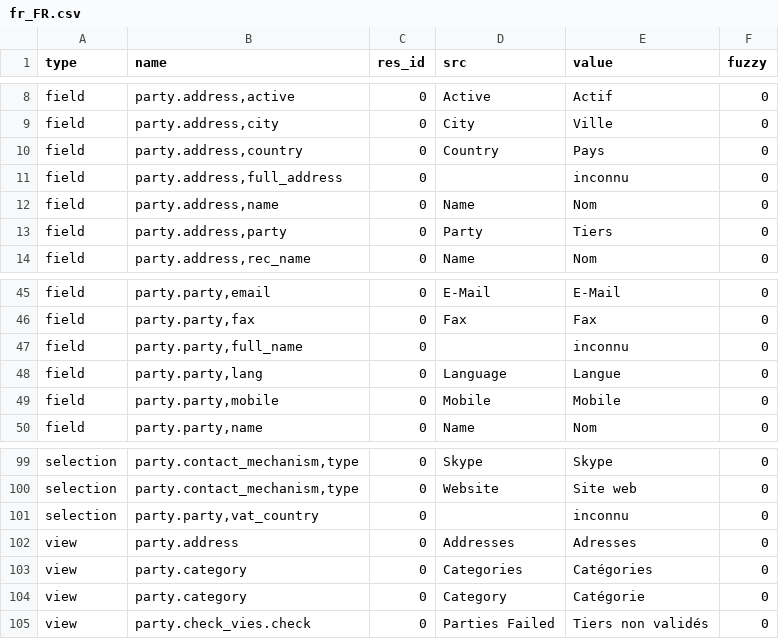
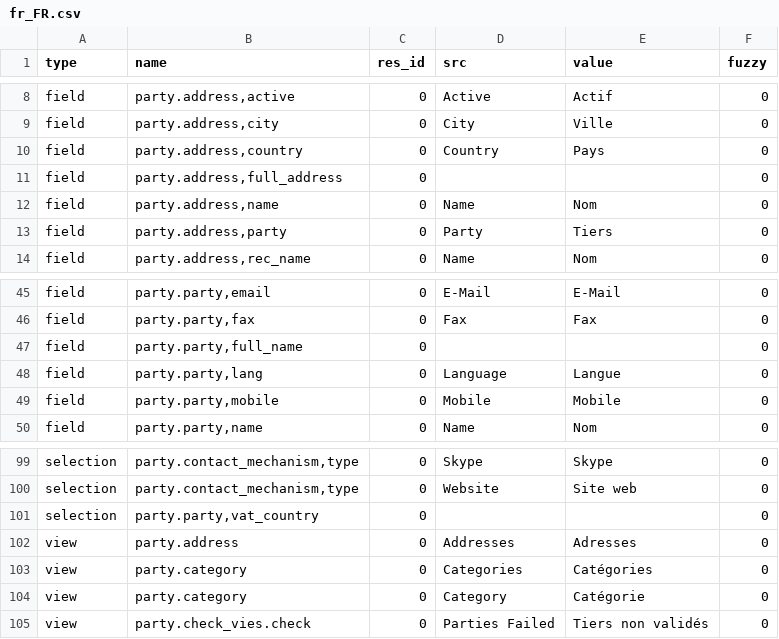
Before and after one commit to NaN-tic/trytond-party, a CSV file: fr_FR.csv, drawn as a sheet; only a part is shown, gaps mark what is left out.

Commit message:
Update fr_FR

```diff
--- a/fr_FR.csv
+++ b/fr_FR.csv
@@ -10,3 +10,3 @@ field,"party.address,city",0,City,Ville,0
 field,"party.address,country",0,Country,Pays,0
-field,"party.address,full_address",0,,inconnu,0
+field,"party.address,full_address",0,,,0
 field,"party.address,name",0,Name,Nom,0
@@ -46,3 +46,3 @@ field,"party.party,email",0,E-Mail,E-Mail,0
 field,"party.party,fax",0,Fax,Fax,0
-field,"party.party,full_name",0,,inconnu,0
+field,"party.party,full_name",0,,,0
 field,"party.party,lang",0,Language,Langue,0
@@ -100,3 +100,3 @@ selection,"party.contact_mechanism,type",0,Skype,Skype,0
 selection,"party.contact_mechanism,type",0,Website,Site web,0
-selection,"party.party,vat_country",0,,inconnu,0
+selection,"party.party,vat_country",0,,,0
 view,party.address,0,Addresses,Adresses,0
```
